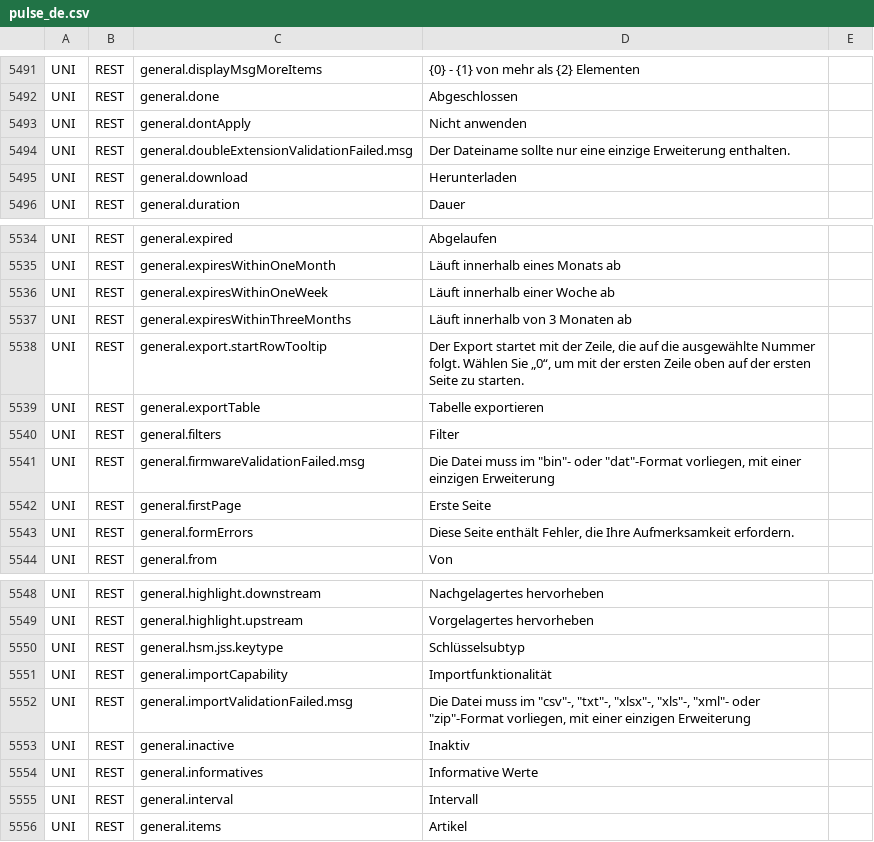
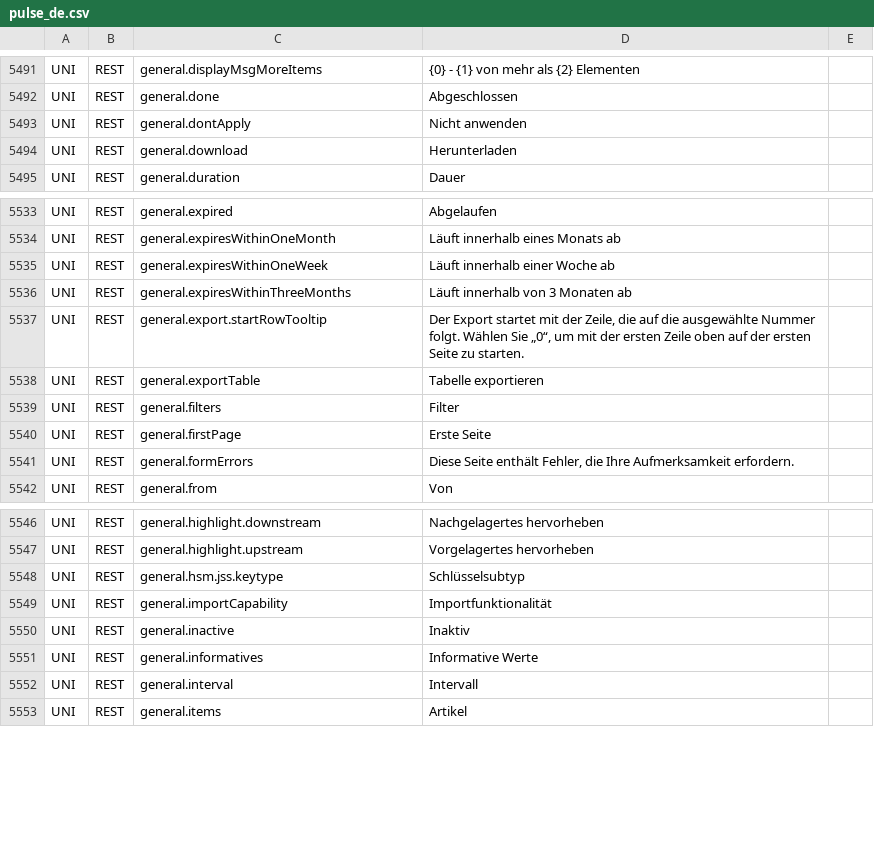
Before and after one commit to chandangeek/Connexo_Code, a CSV file: subsystems/com.elster.jupiter.subsystem.kore/src/main/resources/pulse_de.csv, drawn as a sheet; only a part is shown, gaps mark what is left out.

Commit message:
security-fixes-10.9-input-validation-porting
removed unused imports and translation

```diff
--- a/subsystems/com.elster.jupiter.subsystem.kore/src/main/resources/pulse_de.csv
+++ b/subsystems/com.elster.jupiter.subsystem.kore/src/main/resources/pulse_de.csv
@@ -5493,3 +5493,2 @@ UNI;REST;general.done;Abgeschlossen
 UNI;REST;general.dontApply;Nicht anwenden
-UNI;REST;general.doubleExtensionValidationFailed.msg;Der Dateiname sollte nur eine einzige Erweiterung enthalten.
 UNI;REST;general.download;Herunterladen
@@ -5540,3 +5539,2 @@ UNI;REST;general.exportTable;Tabelle exportieren
 UNI;REST;general.filters;Filter
-UNI;REST;general.firmwareValidationFailed.msg;"Die Datei muss im ""bin""- oder ""dat""-Format vorliegen, mit einer einzigen Erweiterung"
 UNI;REST;general.firstPage;Erste Seite
@@ -5551,3 +5549,2 @@ UNI;REST;general.hsm.jss.keytype;Schlüsselsubtyp
 UNI;REST;general.importCapability;Importfunktionalität
-UNI;REST;general.importValidationFailed.msg;"Die Datei muss im ""csv""-, ""txt""-, ""xlsx""-, ""xls""-, ""xml""- oder ""zip""-Format vorliegen, mit einer einzigen Erweiterung"
 UNI;REST;general.inactive;Inaktiv
```
Also changed, not shown: 2 other files.
